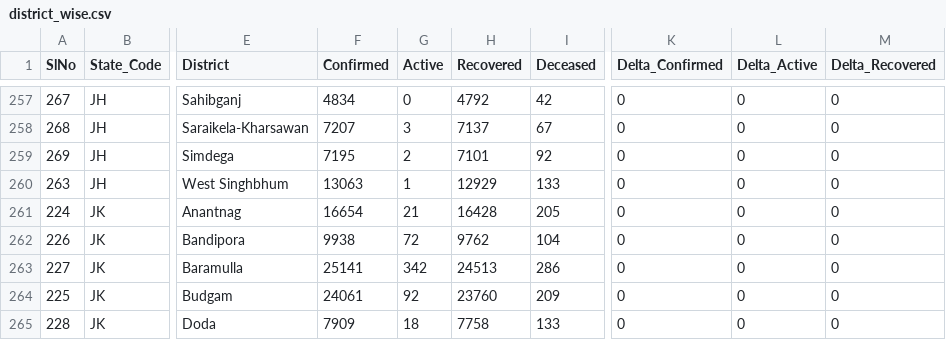
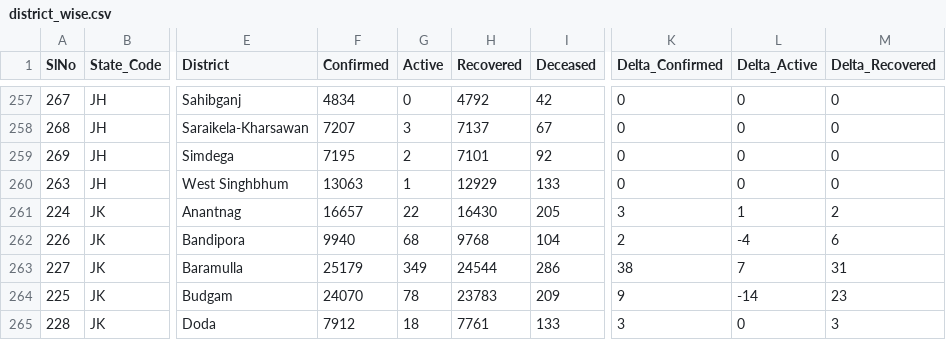
Before and after one commit to keshavashiya/covid19bharat_data, a CSV file: csv/latest/district_wise.csv, drawn as a sheet; only a part is shown, gaps mark what is left out; the diff covers the shown part only; the diff names each change by its address in the sheet, - before the commit and + after, or states it on an @@ line.

Commit message:
data updated on - Mon Nov 22 21:41:05 IST 2021

```diff
--- a/csv/latest/district_wise.csv
+++ b/csv/latest/district_wise.csv
-F261 (Confirmed): 16654
+F261 (Confirmed): 16657
-G261 (Active): 21
+G261 (Active): 22
-H261 (Recovered): 16428
+H261 (Recovered): 16430
-K261 (Delta_Confirmed): 0
+K261 (Delta_Confirmed): 3
-L261 (Delta_Active): 0
+L261 (Delta_Active): 1
-M261 (Delta_Recovered): 0
+M261 (Delta_Recovered): 2
-F262 (Confirmed): 9938
+F262 (Confirmed): 9940
-G262 (Active): 72
+G262 (Active): 68
-H262 (Recovered): 9762
+H262 (Recovered): 9768
-K262 (Delta_Confirmed): 0
+K262 (Delta_Confirmed): 2
-L262 (Delta_Active): 0
+L262 (Delta_Active): -4
-M262 (Delta_Recovered): 0
+M262 (Delta_Recovered): 6
-F263 (Confirmed): 25141
+F263 (Confirmed): 25179
-G263 (Active): 342
+G263 (Active): 349
-H263 (Recovered): 24513
+H263 (Recovered): 24544
-K263 (Delta_Confirmed): 0
+K263 (Delta_Confirmed): 38
-L263 (Delta_Active): 0
+L263 (Delta_Active): 7
-M263 (Delta_Recovered): 0
+M263 (Delta_Recovered): 31
-F264 (Confirmed): 24061
+F264 (Confirmed): 24070
-G264 (Active): 92
+G264 (Active): 78
-H264 (Recovered): 23760
+H264 (Recovered): 23783
-K264 (Delta_Confirmed): 0
+K264 (Delta_Confirmed): 9
-L264 (Delta_Active): 0
+L264 (Delta_Active): -14
-M264 (Delta_Recovered): 0
+M264 (Delta_Recovered): 23
-F265 (Confirmed): 7909
+F265 (Confirmed): 7912
-H265 (Recovered): 7758
+H265 (Recovered): 7761
-K265 (Delta_Confirmed): 0
+K265 (Delta_Confirmed): 3
-M265 (Delta_Recovered): 0
+M265 (Delta_Recovered): 3
```
Also changed, not shown: 46 edited cells elsewhere in this file, csv/latest/state_wise.csv, 11 other files.
